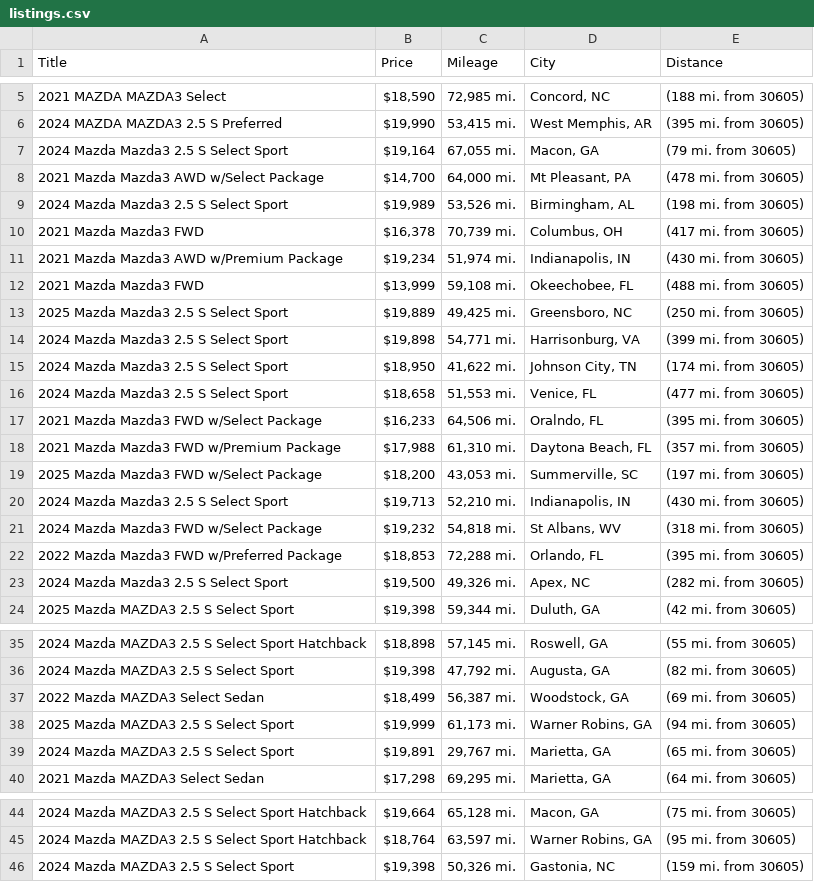
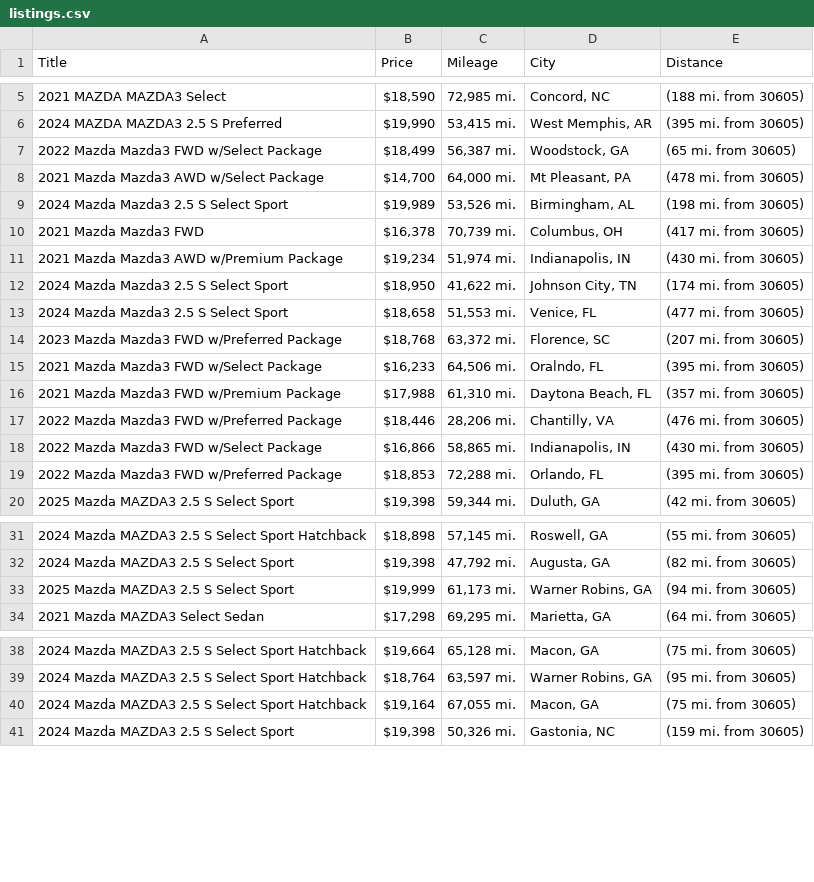
Before and after one commit to jwd0526/go-practice, a CSV file: listings.csv, drawn as a sheet; only a part is shown, gaps mark what is left out; the diff covers the shown part only.

```diff
--- a/listings.csv
+++ b/listings.csv
@@ -6,3 +6,3 @@ Title,Price,Mileage,City,Distance
 2024 MAZDA MAZDA3 2.5 S Preferred,"$19,990","53,415 mi.","West Memphis, AR",(395 mi. from 30605)
-2024 Mazda Mazda3 2.5 S Select Sport,"$19,164","67,055 mi.","Macon, GA",(79 mi. from 30605)
+2022 Mazda Mazda3 FWD w/Select Package,"$18,499","56,387 mi.","Woodstock, GA",(65 mi. from 30605)
 2021 Mazda Mazda3 AWD w/Select Package,"$14,700","64,000 mi.","Mt Pleasant, PA",(478 mi. from 30605)
@@ -11,14 +11,10 @@ Title,Price,Mileage,City,Distance
 2021 Mazda Mazda3 AWD w/Premium Package,"$19,234","51,974 mi.","Indianapolis, IN",(430 mi. from 30605)
-2021 Mazda Mazda3 FWD,"$13,999","59,108 mi.","Okeechobee, FL",(488 mi. from 30605)
-2025 Mazda Mazda3 2.5 S Select Sport,"$19,889","49,425 mi.","Greensboro, NC",(250 mi. from 30605)
-2024 Mazda Mazda3 2.5 S Select Sport,"$19,898","54,771 mi.","Harrisonburg, VA",(399 mi. from 30605)
 2024 Mazda Mazda3 2.5 S Select Sport,"$18,950","41,622 mi.","Johnson City, TN",(174 mi. from 30605)
 2024 Mazda Mazda3 2.5 S Select Sport,"$18,658","51,553 mi.","Venice, FL",(477 mi. from 30605)
+2023 Mazda Mazda3 FWD w/Preferred Package,"$18,768","63,372 mi.","Florence, SC",(207 mi. from 30605)
 2021 Mazda Mazda3 FWD w/Select Package,"$16,233","64,506 mi.","Oralndo, FL",(395 mi. from 30605)
 2021 Mazda Mazda3 FWD w/Premium Package,"$17,988","61,310 mi.","Daytona Beach, FL",(357 mi. from 30605)
-2025 Mazda Mazda3 FWD w/Select Package,"$18,200","43,053 mi.","Summerville, SC",(197 mi. from 30605)
-2024 Mazda Mazda3 2.5 S Select Sport,"$19,713","52,210 mi.","Indianapolis, IN",(430 mi. from 30605)
-2024 Mazda Mazda3 FWD w/Select Package,"$19,232","54,818 mi.","St Albans, WV",(318 mi. from 30605)
+2022 Mazda Mazda3 FWD w/Preferred Package,"$18,446","28,206 mi.","Chantilly, VA",(476 mi. from 30605)
+2022 Mazda Mazda3 FWD w/Select Package,"$16,866","58,865 mi.","Indianapolis, IN",(430 mi. from 30605)
 2022 Mazda Mazda3 FWD w/Preferred Package,"$18,853","72,288 mi.","Orlando, FL",(395 mi. from 30605)
-2024 Mazda Mazda3 2.5 S Select Sport,"$19,500","49,326 mi.","Apex, NC",(282 mi. from 30605)
 2025 Mazda MAZDA3 2.5 S Select Sport,"$19,398","59,344 mi.","Duluth, GA",(42 mi. from 30605)
@@ -36,5 +32,3 @@ Title,Price,Mileage,City,Distance
 2024 Mazda MAZDA3 2.5 S Select Sport,"$19,398","47,792 mi.","Augusta, GA",(82 mi. from 30605)
-2022 Mazda MAZDA3 Select Sedan,"$18,499","56,387 mi.","Woodstock, GA",(69 mi. from 30605)
 2025 Mazda MAZDA3 2.5 S Select Sport,"$19,999","61,173 mi.","Warner Robins, GA",(94 mi. from 30605)
-2024 Mazda MAZDA3 2.5 S Select Sport,"$19,891","29,767 mi.","Marietta, GA",(65 mi. from 30605)
 2021 Mazda MAZDA3 Select Sedan,"$17,298","69,295 mi.","Marietta, GA",(64 mi. from 30605)
@@ -45,2 +39,3 @@ Title,Price,Mileage,City,Distance
 2024 Mazda MAZDA3 2.5 S Select Sport Hatchback,"$18,764","63,597 mi.","Warner Robins, GA",(95 mi. from 30605)
+2024 Mazda MAZDA3 2.5 S Select Sport Hatchback,"$19,164","67,055 mi.","Macon, GA",(75 mi. from 30605)
 2024 Mazda MAZDA3 2.5 S Select Sport,"$19,398","50,326 mi.","Gastonia, NC",(159 mi. from 30605)
```
Also changed, not shown: 3 added rows and 3 removed rows elsewhere in this file, 1 other file.
